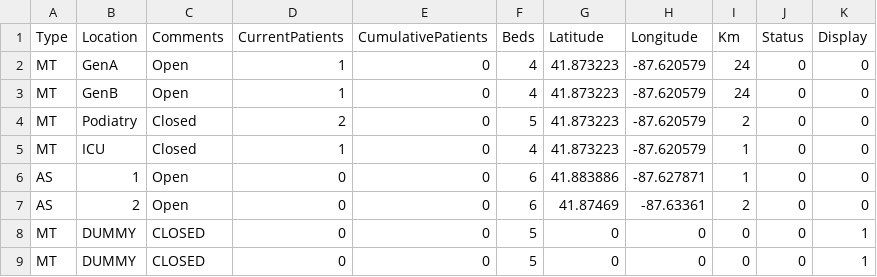
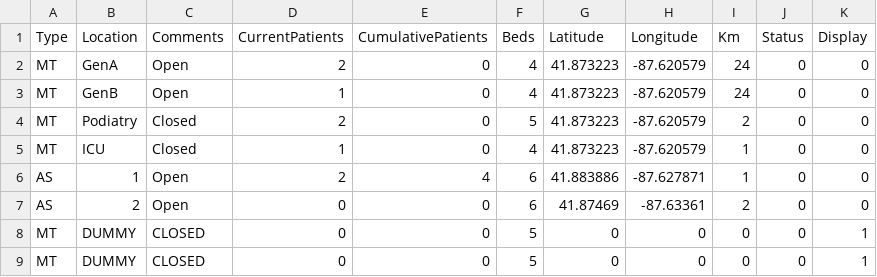
Before and after one commit to kmav/shamrock-shuffle-2017, a CSV file: data/AidStations.csv, drawn as a sheet.

```diff
--- a/data/AidStations.csv
+++ b/data/AidStations.csv
@@ -1,3 +1,3 @@
 Type,Location,Comments,CurrentPatients,CumulativePatients,Beds,Latitude,Longitude,Km,Status,Display
-MT,GenA,Open,1,0,4,41.873223,-87.620579,24,0,0
+MT,GenA,Open,2,0,4,41.873223,-87.620579,24,0,0
 MT,GenB,Open,1,0,4,41.873223,-87.620579,24,0,0
@@ -5,3 +5,3 @@ MT,Podiatry,Closed,2,0,5,41.873223,-87.620579,2,0,0
 MT,ICU,Closed,1,0,4,41.873223,-87.620579,1,0,0
-AS,1,Open,0,0,6,41.883886,-87.627871,1,0,0
+AS,1,Open,2,4,6,41.883886,-87.627871,1,0,0
 AS,2,Open,0,0,6,41.87469,-87.63361,2,0,0
```
Also changed, not shown: 1 other file.
